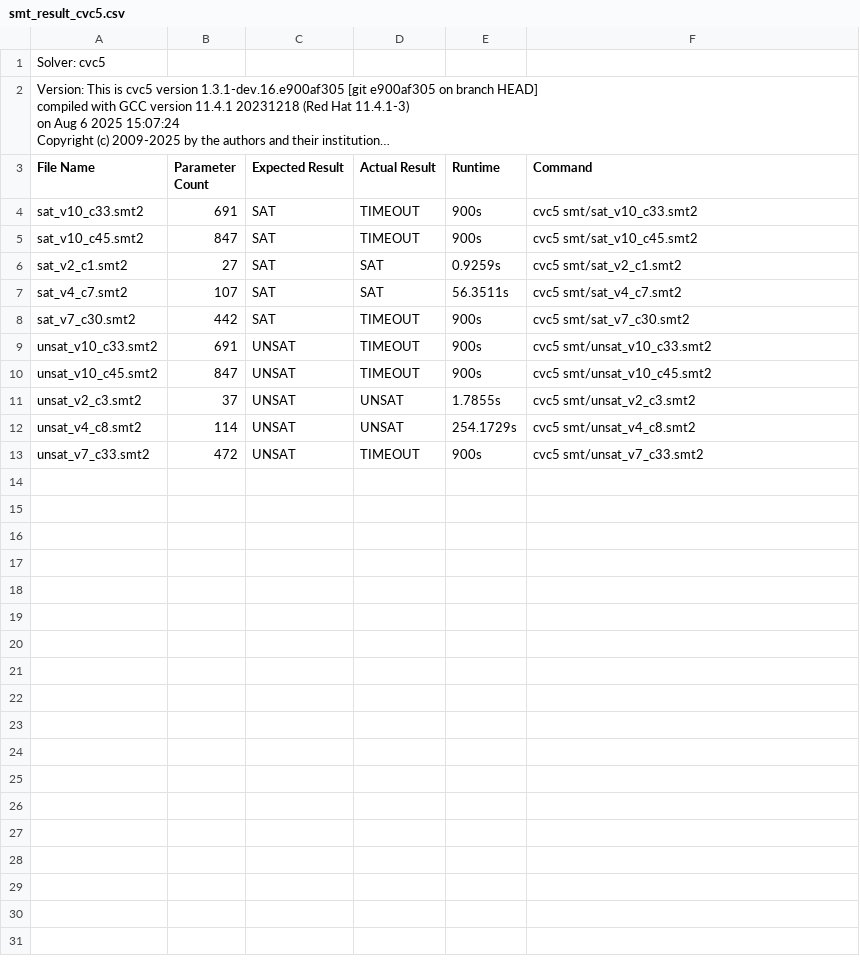
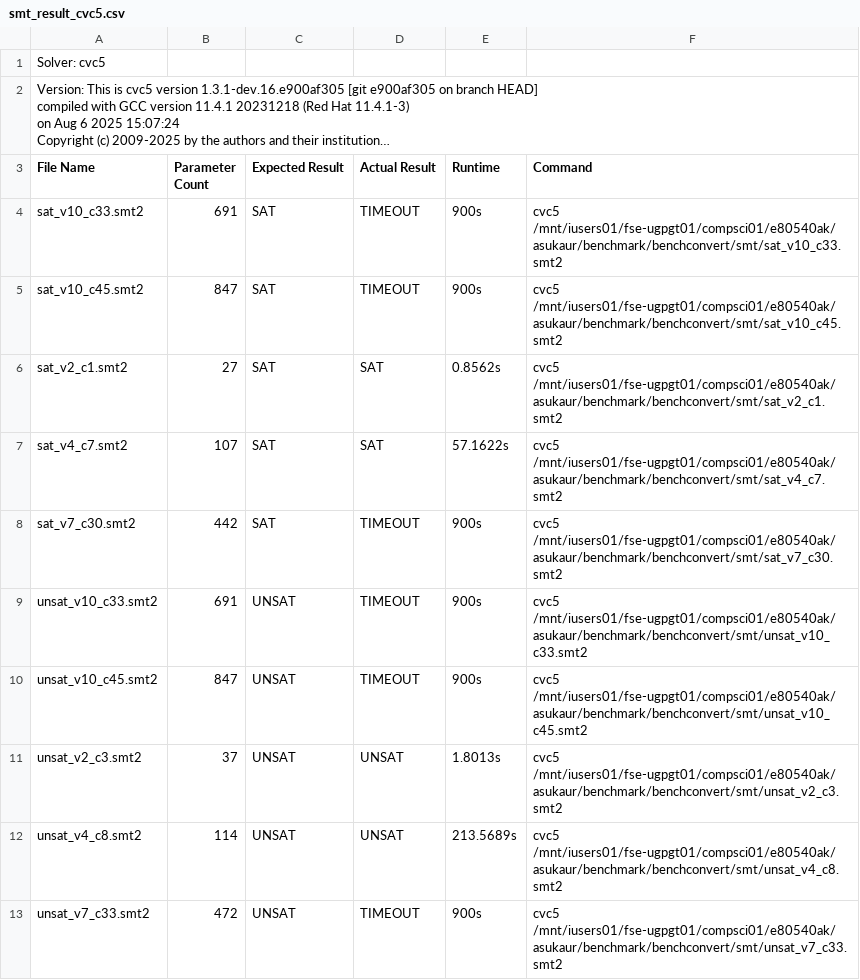
Before and after one commit to AsuKaur/benchconvert, a CSV file: results/smt_result_cvc5.csv, drawn as a sheet; long unchanged cells end in …; the diff names each change by its address in the sheet, - before the commit and + after, or states it on an @@ line.

```diff
--- a/results/smt_result_cvc5.csv
+++ b/results/smt_result_cvc5.csv
-F4 (Command): cvc5 smt/sat_v10_c33.smt2
+F4 (Command): cvc5 /mnt/iusers01/fse-ugpgt01/compsci01/e80540ak/asukaur/benchmark/benchconvert/smt/sat_v10_c33.smt2
-F5 (Command): cvc5 smt/sat_v10_c45.smt2
+F5 (Command): cvc5 /mnt/iusers01/fse-ugpgt01/compsci01/e80540ak/asukaur/benchmark/benchconvert/smt/sat_v10_c45.smt2
-E6 (Runtime): 0.9259s
+E6 (Runtime): 0.8562s
-F6 (Command): cvc5 smt/sat_v2_c1.smt2
+F6 (Command): cvc5 /mnt/iusers01/fse-ugpgt01/compsci01/e80540ak/asukaur/benchmark/benchconvert/smt/sat_v2_c1.smt2
-E7 (Runtime): 56.3511s
+E7 (Runtime): 57.1622s
-F7 (Command): cvc5 smt/sat_v4_c7.smt2
+F7 (Command): cvc5 /mnt/iusers01/fse-ugpgt01/compsci01/e80540ak/asukaur/benchmark/benchconvert/smt/sat_v4_c7.smt2
-F8 (Command): cvc5 smt/sat_v7_c30.smt2
+F8 (Command): cvc5 /mnt/iusers01/fse-ugpgt01/compsci01/e80540ak/asukaur/benchmark/benchconvert/smt/sat_v7_c30.smt2
-F9 (Command): cvc5 smt/unsat_v10_c33.smt2
+F9 (Command): cvc5 /mnt/iusers01/fse-ugpgt01/compsci01/e80540ak/asukaur/benchmark/benchconvert/smt/unsat_v10_c33.smt2
-F10 (Command): cvc5 smt/unsat_v10_c45.smt2
+F10 (Command): cvc5 /mnt/iusers01/fse-ugpgt01/compsci01/e80540ak/asukaur/benchmark/benchconvert/smt/unsat_v10_c45.smt2
-E11 (Runtime): 1.7855s
+E11 (Runtime): 1.8013s
-F11 (Command): cvc5 smt/unsat_v2_c3.smt2
+F11 (Command): cvc5 /mnt/iusers01/fse-ugpgt01/compsci01/e80540ak/asukaur/benchmark/benchconvert/smt/unsat_v2_c3.smt2
-E12 (Runtime): 254.1729s
+E12 (Runtime): 213.5689s
-F12 (Command): cvc5 smt/unsat_v4_c8.smt2
+F12 (Command): cvc5 /mnt/iusers01/fse-ugpgt01/compsci01/e80540ak/asukaur/benchmark/benchconvert/smt/unsat_v4_c8.smt2
-F13 (Command): cvc5 smt/unsat_v7_c33.smt2
+F13 (Command): cvc5 /mnt/iusers01/fse-ugpgt01/compsci01/e80540ak/asukaur/benchmark/benchconvert/smt/unsat_v7_c33.smt2
```
Also changed, not shown: results/smt_result_bitwuzla.csv, results/smt_result_z3.csv, 3 other files.
